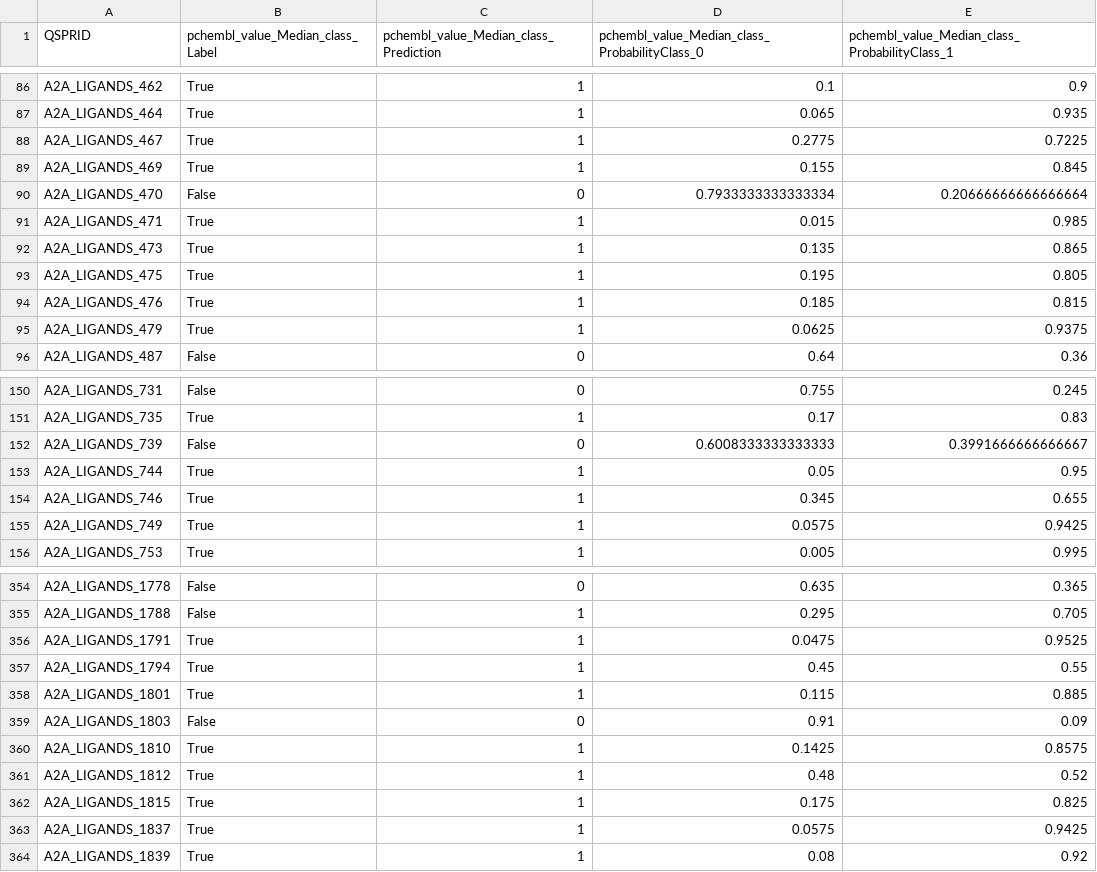
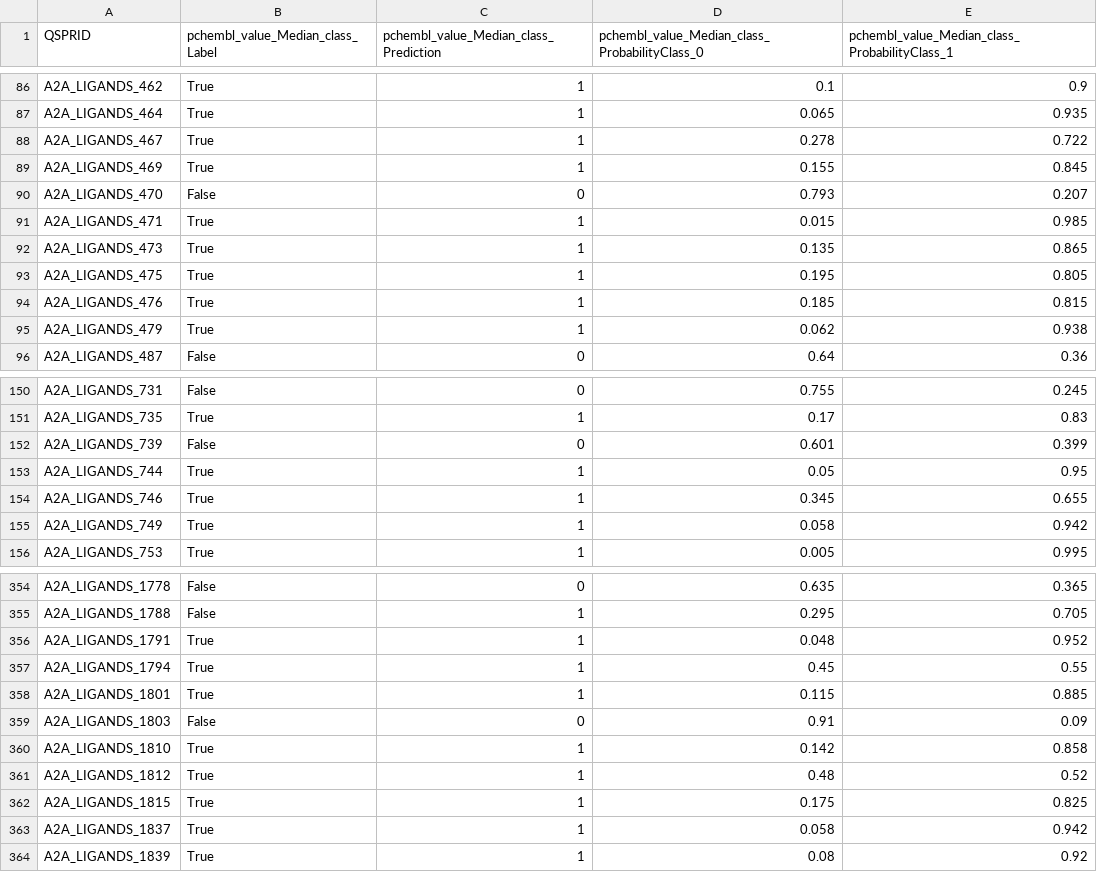
Before and after one commit to CDDLeiden/QSPRpred, a TSV file: tutorial/expected/RandomForestClassifier/RandomForestClassifier.ind.tsv, drawn as a sheet; only a part is shown, gaps mark what is left out; the diff covers the shown part only.

```diff
--- a/tutorial/expected/RandomForestClassifier/RandomForestClassifier.ind.tsv
+++ b/tutorial/expected/RandomForestClassifier/RandomForestClassifier.ind.tsv
@@ -87,5 +87,5 @@ A2A_LIGANDS_462	True	1	0.1	0.9
 A2A_LIGANDS_464	True	1	0.065	0.935
-A2A_LIGANDS_467	True	1	0.2775	0.7225
+A2A_LIGANDS_467	True	1	0.278	0.722
 A2A_LIGANDS_469	True	1	0.155	0.845
-A2A_LIGANDS_470	False	0	0.7933333333333334	0.20666666666666664
+A2A_LIGANDS_470	False	0	0.793	0.207
 A2A_LIGANDS_471	True	1	0.015	0.985
@@ -94,3 +94,3 @@ A2A_LIGANDS_475	True	1	0.195	0.805
 A2A_LIGANDS_476	True	1	0.185	0.815
-A2A_LIGANDS_479	True	1	0.0625	0.9375
+A2A_LIGANDS_479	True	1	0.062	0.938
 A2A_LIGANDS_487	False	0	0.64	0.36
@@ -151,6 +151,6 @@ A2A_LIGANDS_731	False	0	0.755	0.245
 A2A_LIGANDS_735	True	1	0.17	0.83
-A2A_LIGANDS_739	False	0	0.6008333333333333	0.3991666666666667
+A2A_LIGANDS_739	False	0	0.601	0.399
 A2A_LIGANDS_744	True	1	0.05	0.95
 A2A_LIGANDS_746	True	1	0.345	0.655
-A2A_LIGANDS_749	True	1	0.0575	0.9425
+A2A_LIGANDS_749	True	1	0.058	0.942
 A2A_LIGANDS_753	True	1	0.005	0.995
@@ -355,3 +355,3 @@ A2A_LIGANDS_1778	False	0	0.635	0.365
 A2A_LIGANDS_1788	False	1	0.295	0.705
-A2A_LIGANDS_1791	True	1	0.0475	0.9525
+A2A_LIGANDS_1791	True	1	0.048	0.952
 A2A_LIGANDS_1794	True	1	0.45	0.55
@@ -359,6 +359,6 @@ A2A_LIGANDS_1801	True	1	0.115	0.885
 A2A_LIGANDS_1803	False	0	0.91	0.09
-A2A_LIGANDS_1810	True	1	0.1425	0.8575
+A2A_LIGANDS_1810	True	1	0.142	0.858
 A2A_LIGANDS_1812	True	1	0.48	0.52
 A2A_LIGANDS_1815	True	1	0.175	0.825
-A2A_LIGANDS_1837	True	1	0.0575	0.9425
+A2A_LIGANDS_1837	True	1	0.058	0.942
 A2A_LIGANDS_1839	True	1	0.08	0.92
```
Also changed, not shown: 76 edited cells elsewhere in this file, tutorial/expected/ExtraTreesClassifier/ExtraTreesClassifier.cv.tsv, tutorial/expected/ExtraTreesClassifier/ExtraTreesClassifier.ind.tsv, 7 other files.
